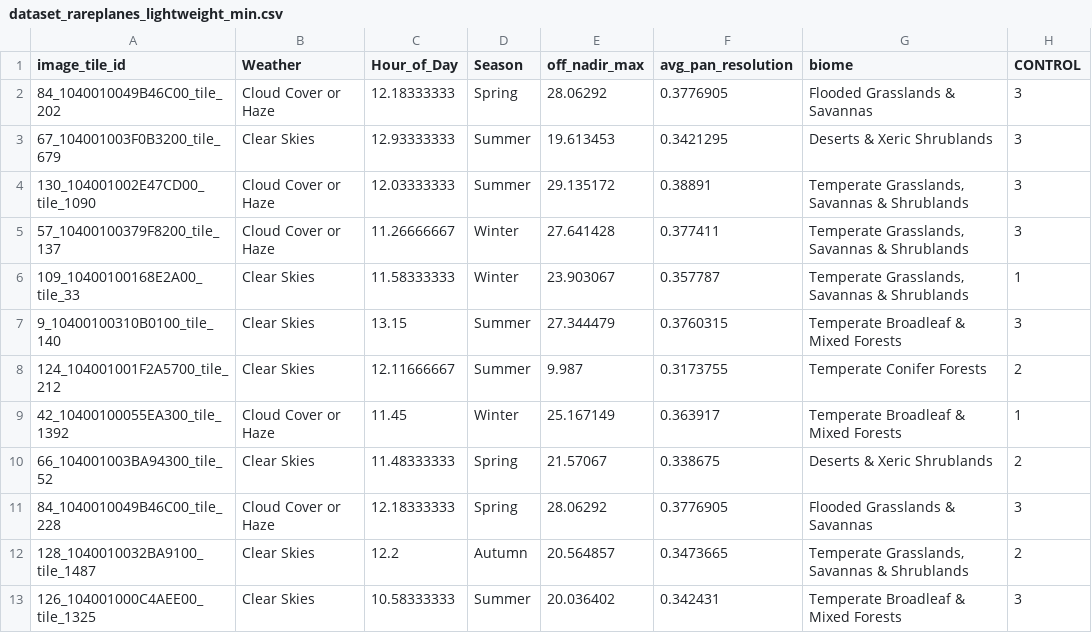
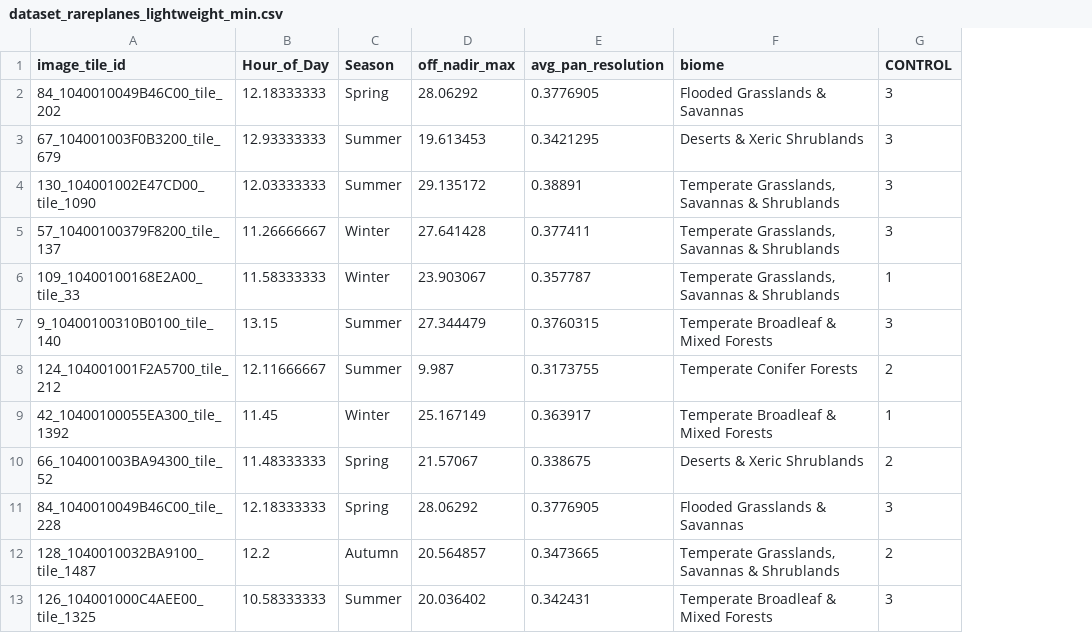
Before and after one commit to vtnsi/codex, a CSV file: resources/tutorial/dataset_rareplanes_lightweight_min.csv, drawn as a sheet; only a part is shown; the diff names each change by its address in the sheet, - before the commit and + after, or states it on an @@ line.

Commit message:
Add files via upload

```diff
--- a/resources/tutorial/dataset_rareplanes_lightweight_min.csv
+++ b/resources/tutorial/dataset_rareplanes_lightweight_min.csv
-column B (Weather), rows 2-13: Cloud Cover or Haze | Clear Skies | Cloud Cover or Haze | Cloud Cover or Haze | Clear Skies | Clear Skies | Clear Skies | Cloud Cover or Haze | Clear Skies | Cloud Cover or Haze | Clear Skies | Clear Skies
```
